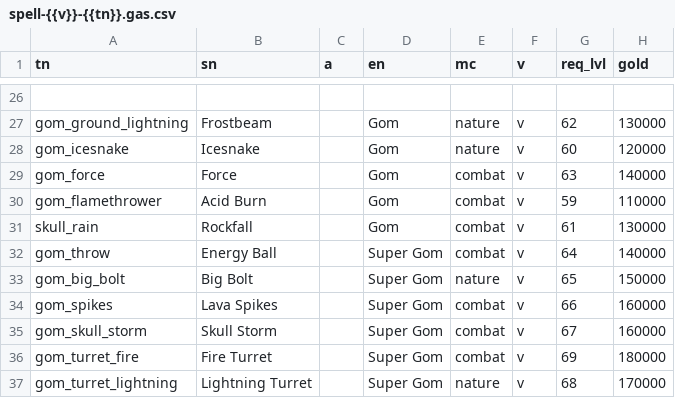
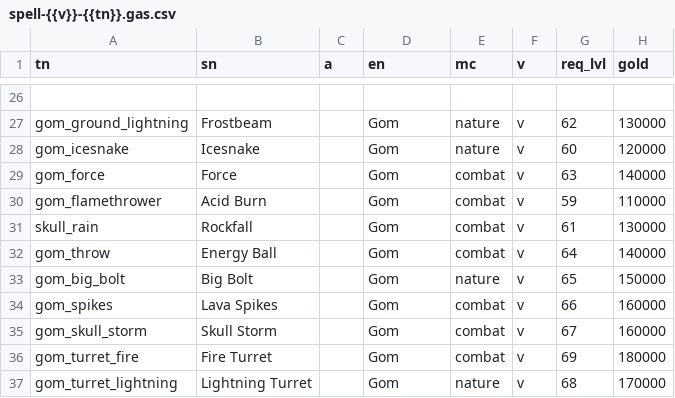
Before and after one commit to foerstj/enemy-spells, a CSV file: gaspy/jinja/enemy-spells/spell-{{v}}-{{tn}}.gas.csv, drawn as a sheet; only a part is shown, gaps mark what is left out; the diff names each change by its address in the sheet, - before the commit and + after, or states it on an @@ line.

Commit message:
Screen name of super_gom is still simply "Gom", so use that name in the spell descriptions

```diff
--- a/gaspy/jinja/enemy-spells/spell-{{v}}-{{tn}}.gas.csv
+++ b/gaspy/jinja/enemy-spells/spell-{{v}}-{{tn}}.gas.csv
-D32:D37 (en): Super Gom
+D32:D37 (en): Gom
```
Also changed, not shown: 9 other files.
